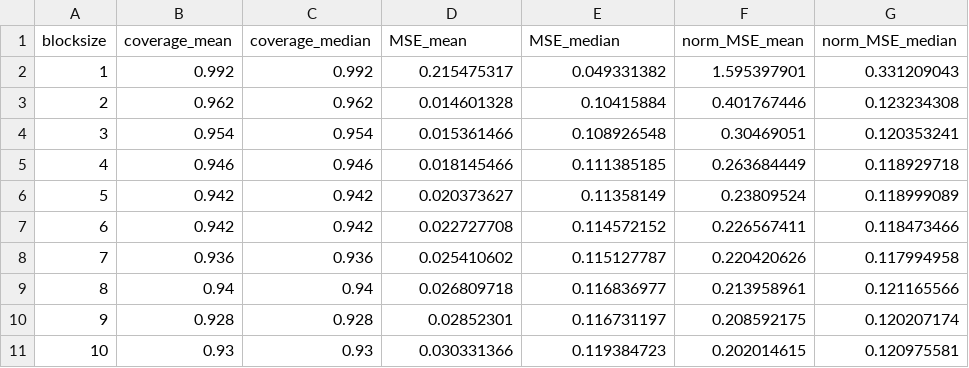
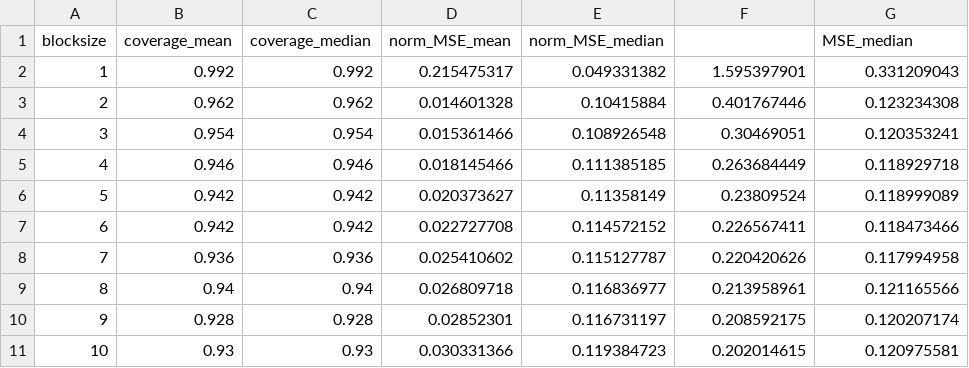
Before and after one commit to goodekat/STAT-651-Project-DRW, a CSV file: data/resMA_DRW.csv, drawn as a sheet.

Commit message:
change row name

```diff
--- a/data/resMA_DRW.csv
+++ b/data/resMA_DRW.csv
@@ -1,2 +1,2 @@
-blocksize,coverage_mean,coverage_median,MSE_mean,MSE_median,norm_MSE_mean,norm_MSE_median
+blocksize,coverage_mean,coverage_median,norm_MSE_mean,norm_MSE_median,,MSE_median
 1,0.992,0.992,0.215475317,0.049331382,1.595397901,0.331209043
```
